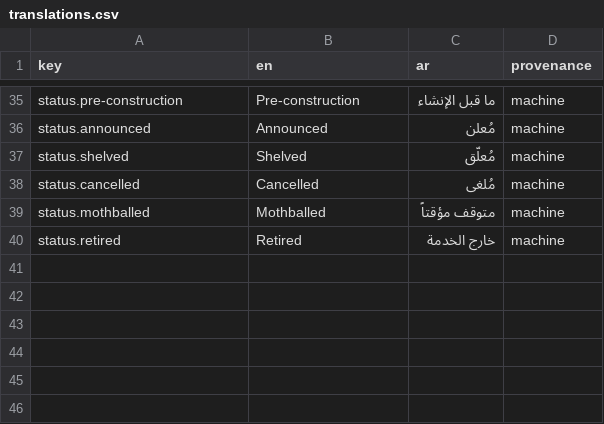
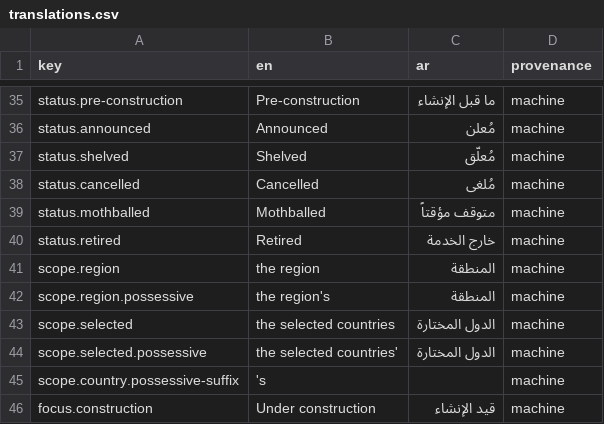
Before and after one commit to ErikaLozada/bilingual-power-bi-report, a CSV file: translations/translations.csv, drawn as a sheet; only a part is shown, gaps mark what is left out; the diff covers the shown part only; the diff names each change by its address in the sheet, - before the commit and + after, or states it on an @@ line.

```diff
--- a/translations/translations.csv
+++ b/translations/translations.csv
+row 41: scope.region | the region | المنطقة | machine
+row 42: scope.region.possessive | the region's | المنطقة | machine
+row 43: scope.selected | the selected countries | الدول المختارة | machine
+row 44: scope.selected.possessive | the selected countries' | الدول المختارة | machine
+row 45: scope.country.possessive-suffix | 's |  | machine
+row 46: focus.construction | Under construction | قيد الإنشاء | machine
```
Also changed, not shown: 18 added rows elsewhere in this file.
